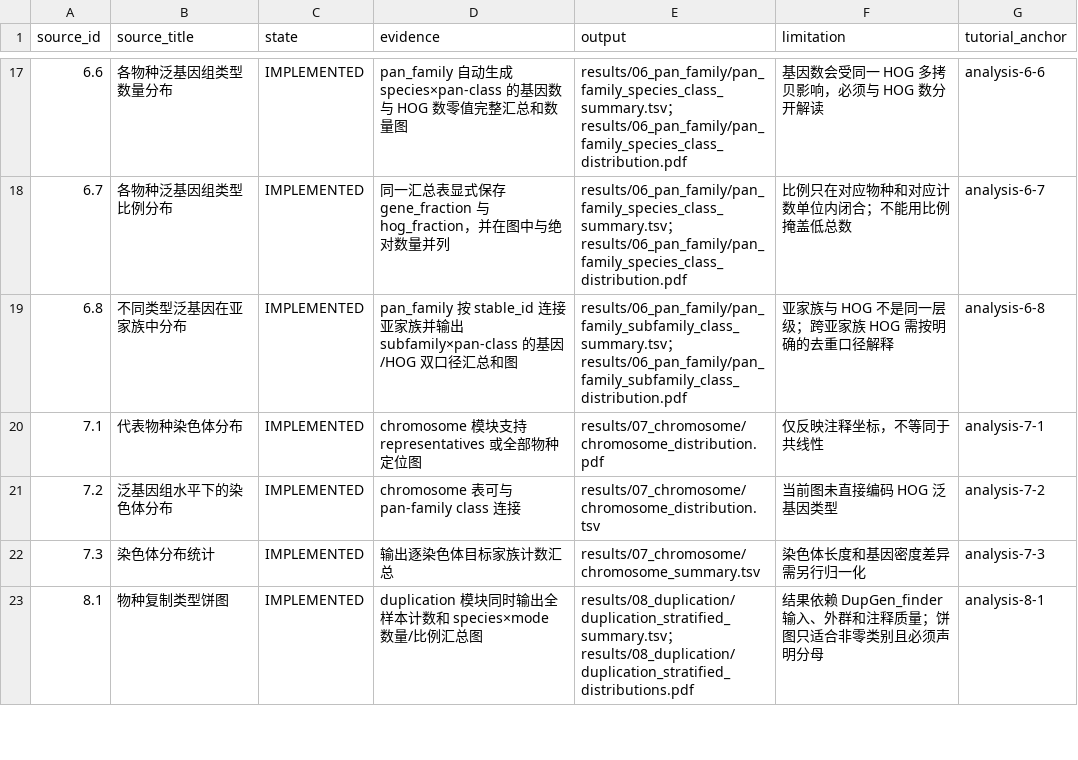
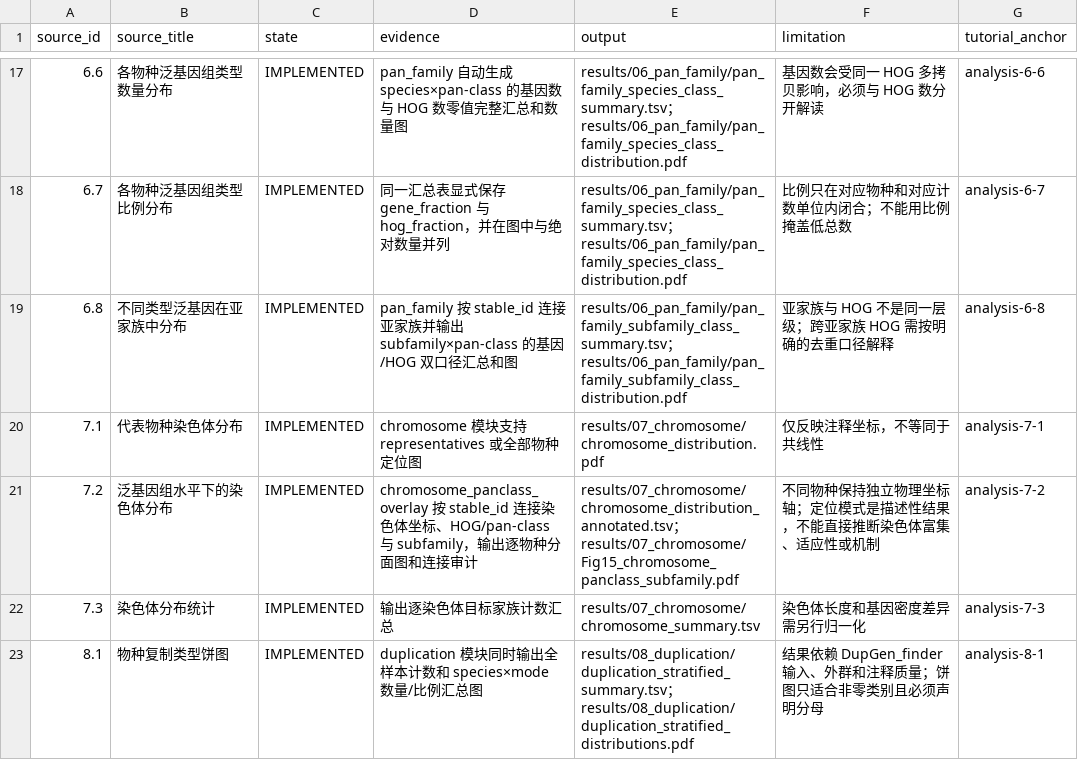
Before and after one commit to lianglunping/PanFamFlow, a TSV file: docs/ANALYSIS_COVERAGE.tsv, drawn as a sheet; only a part is shown, gaps mark what is left out.

```diff
--- a/docs/ANALYSIS_COVERAGE.tsv
+++ b/docs/ANALYSIS_COVERAGE.tsv
@@ -20,3 +20,3 @@ source_id	source_title	state	evidence	output	limitation	tutorial_anchor
 7.1	代表物种染色体分布	IMPLEMENTED	chromosome 模块支持 representatives 或全部物种定位图	results/07_chromosome/chromosome_distribution.pdf	仅反映注释坐标，不等同于共线性	analysis-7-1
-7.2	泛基因组水平下的染色体分布	IMPLEMENTED	chromosome 表可与 pan-family class 连接	results/07_chromosome/chromosome_distribution.tsv	当前图未直接编码 HOG 泛基因类型	analysis-7-2
+7.2	泛基因组水平下的染色体分布	IMPLEMENTED	chromosome_panclass_overlay 按 stable_id 连接染色体坐标、HOG/pan-class 与 subfamily，输出逐物种分面图和连接审计	results/07_chromosome/chromosome_distribution_annotated.tsv；results/07_chromosome/Fig15_chromosome_panclass_subfamily.pdf	不同物种保持独立物理坐标轴；定位模式是描述性结果，不能直接推断染色体富集、适应性或机制	analysis-7-2
 7.3	染色体分布统计	IMPLEMENTED	输出逐染色体目标家族计数汇总	results/07_chromosome/chromosome_summary.tsv	染色体长度和基因密度差异需另行归一化	analysis-7-3
```
Also changed, not shown: docs/IMPLEMENTATION_ORDER.tsv, docs/TEMPLATE_FIGURE_EQUIVALENCE.tsv, 10 other files.
